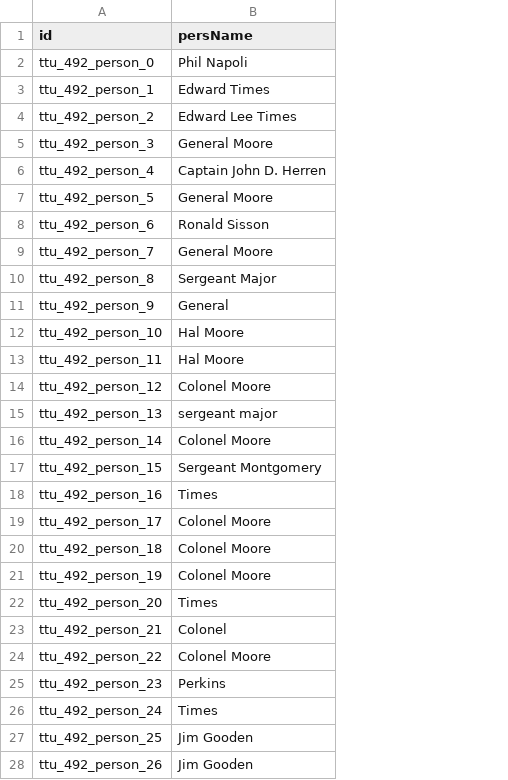
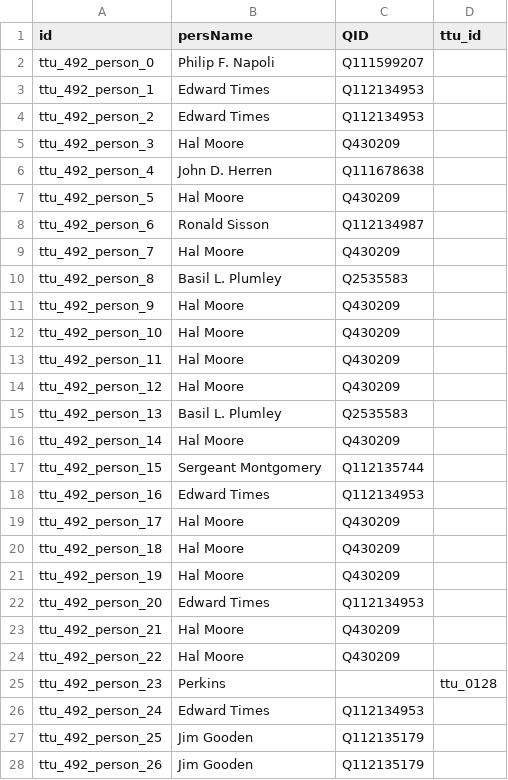
Before and after one commit to Dartmouth-Digital-History-Initiative/VNCA-Encoding, a TSV file: tsv/0492_times_edward_persons.tsv, drawn as a sheet; only a part is shown; the diff covers the shown part only; the diff names each change by its address in the sheet, - before the commit and + after, or states it on an @@ line.

Commit message:
Update 0492_times_edward_persons.tsv

```diff
--- a/tsv/0492_times_edward_persons.tsv
+++ b/tsv/0492_times_edward_persons.tsv
+column C (QID), rows 2-28: Q111599207 | Q112134953 | Q112134953 | Q430209 | Q111678638 | Q430209 | Q112134987 | Q430209 | Q2535583 | Q430209 | Q430209 | Q430209 | Q430209 | Q2535583 | Q430209 | Q112135744 | Q112134953 | Q430209 | Q430209 | Q430209 | Q112134953 | Q430209 | Q430209 |  | Q112134953 | Q112135179 | Q112135179
+column D (ttu_id), row 25: ttu_0128
-B2 (persName): Phil Napoli
+B2 (persName): Philip F. Napoli
-B4 (persName): Edward Lee Times
+B4 (persName): Edward Times
-B5 (persName): General Moore
+B5 (persName): Hal Moore
-B6 (persName): Captain John D. Herren
+B6 (persName): John D. Herren
-B7 (persName): General Moore
+B7 (persName): Hal Moore
-B9 (persName): General Moore
+B9 (persName): Hal Moore
-B10 (persName): Sergeant Major
+B10 (persName): Basil L. Plumley
-B11 (persName): General
+B11 (persName): Hal Moore
-B14 (persName): Colonel Moore
+B14 (persName): Hal Moore
-B15 (persName): sergeant major
+B15 (persName): Basil L. Plumley
-B16 (persName): Colonel Moore
+B16 (persName): Hal Moore
-B18 (persName): Times
+B18 (persName): Edward Times
-B19:B21 (persName): Colonel Moore
+B19:B21 (persName): Hal Moore
-B22 (persName): Times
+B22 (persName): Edward Times
-B23 (persName): Colonel
+B23 (persName): Hal Moore
-B24 (persName): Colonel Moore
+B24 (persName): Hal Moore
-B26 (persName): Times
+B26 (persName): Edward Times
```
Also changed, not shown: 25 edited cells elsewhere in this file.
